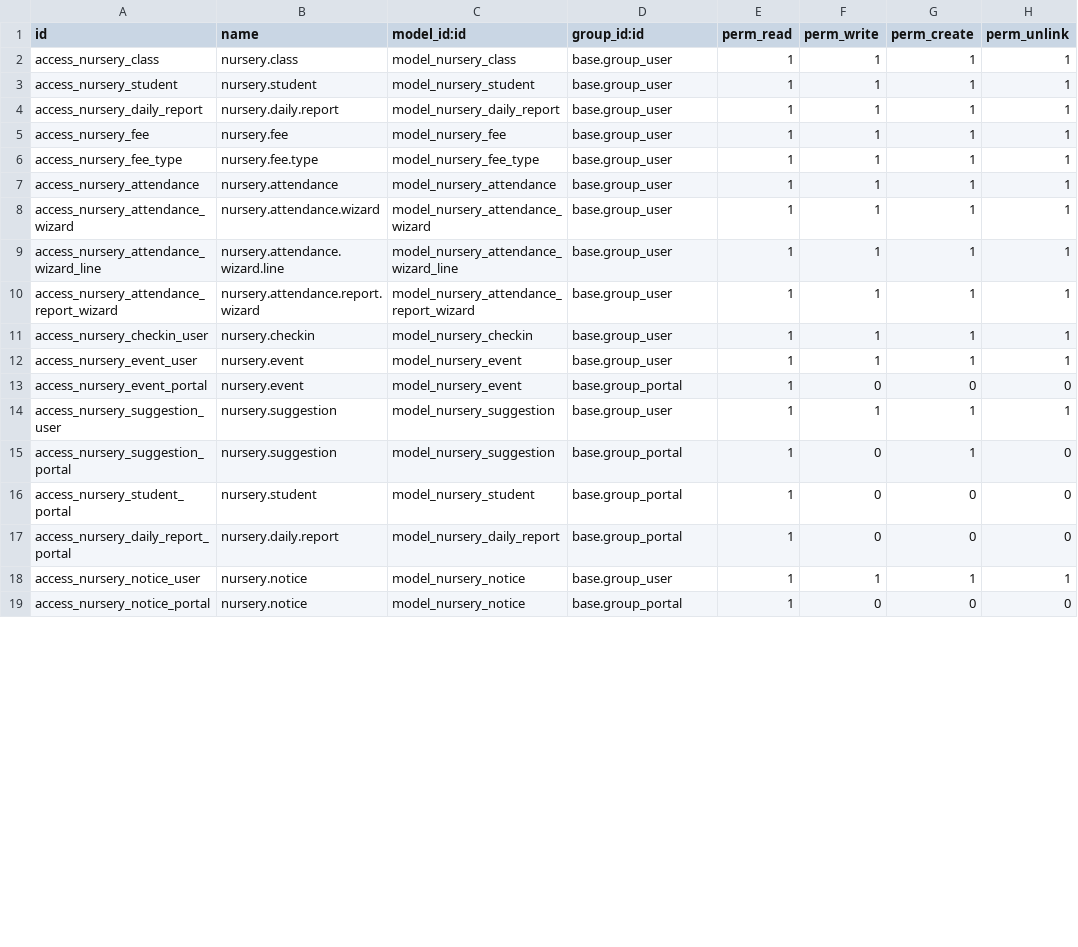
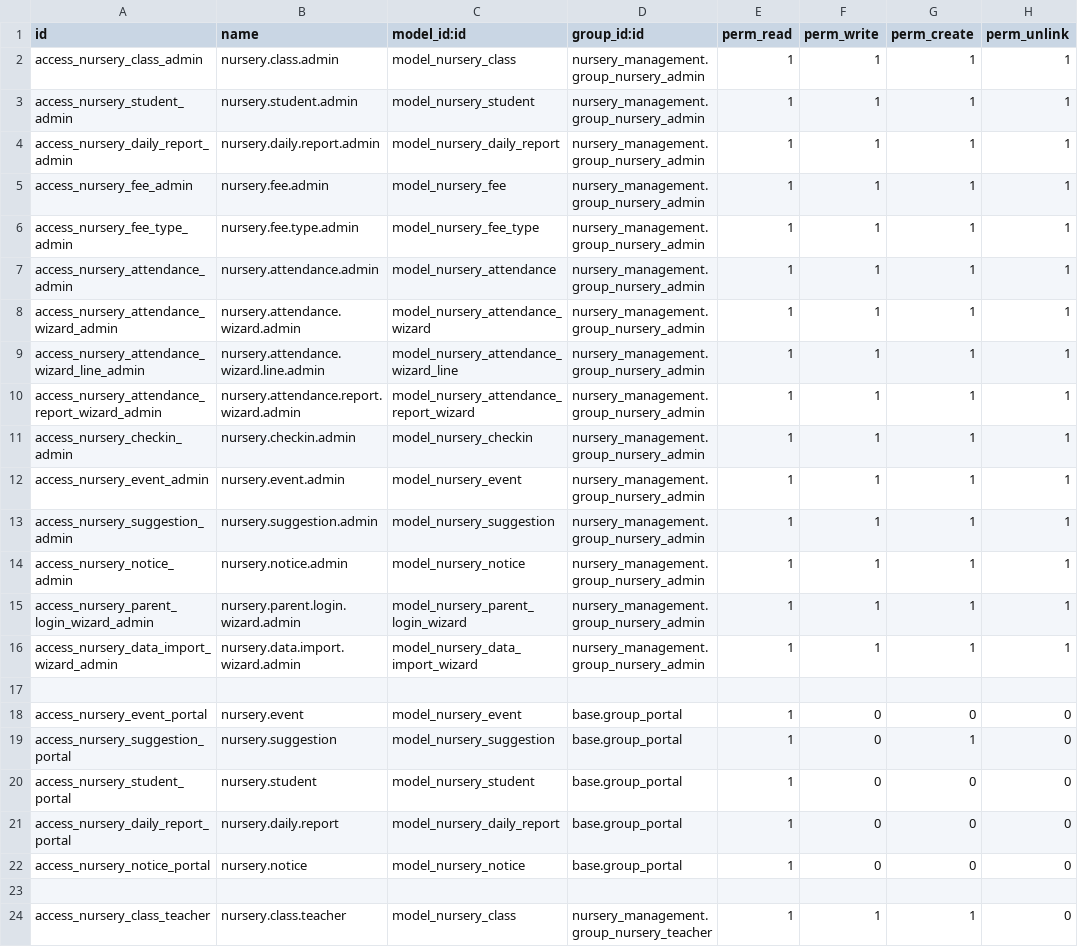
Before and after one commit to odoocrafts/nursery_management, a CSV file: security/ir.model.access.csv, drawn as a sheet; only a part is shown; the diff covers the shown part only.

Commit message:
feat: add teacher assignment to nursery classes and implement role-based access control for teachers and admins

```diff
--- a/security/ir.model.access.csv
+++ b/security/ir.model.access.csv
@@ -1,15 +1,19 @@
 id,name,model_id:id,group_id:id,perm_read,perm_write,perm_create,perm_unlink
-access_nursery_class,nursery.class,model_nursery_class,base.group_user,1,1,1,1
-access_nursery_student,nursery.student,model_nursery_student,base.group_user,1,1,1,1
-access_nursery_daily_report,nursery.daily.report,model_nursery_daily_report,base.group_user,1,1,1,1
-access_nursery_fee,nursery.fee,model_nursery_fee,base.group_user,1,1,1,1
-access_nursery_fee_type,nursery.fee.type,model_nursery_fee_type,base.group_user,1,1,1,1
-access_nursery_attendance,nursery.attendance,model_nursery_attendance,base.group_user,1,1,1,1
-access_nursery_attendance_wizard,nursery.attendance.wizard,model_nursery_attendance_wizard,base.group_user,1,1,1,1
-access_nursery_attendance_wizard_line,nursery.attendance.wizard.line,model_nursery_attendance_wizard_line,base.group_user,1,1,1,1
-access_nursery_attendance_report_wizard,nursery.attendance.report.wizard,model_nursery_attendance_report_wizard,base.group_user,1,1,1,1
-access_nursery_checkin_user,nursery.checkin,model_nursery_checkin,base.group_user,1,1,1,1
-access_nursery_event_user,nursery.event,model_nursery_event,base.group_user,1,1,1,1
+access_nursery_class_admin,nursery.class.admin,model_nursery_class,nursery_management.group_nursery_admin,1,1,1,1
+access_nursery_student_admin,nursery.student.admin,model_nursery_student,nursery_management.group_nursery_admin,1,1,1,1
+access_nursery_daily_report_admin,nursery.daily.report.admin,model_nursery_daily_report,nursery_management.group_nursery_admin,1,1,1,1
+access_nursery_fee_admin,nursery.fee.admin,model_nursery_fee,nursery_management.group_nursery_admin,1,1,1,1
+access_nursery_fee_type_admin,nursery.fee.type.admin,model_nursery_fee_type,nursery_management.group_nursery_admin,1,1,1,1
+access_nursery_attendance_admin,nursery.attendance.admin,model_nursery_attendance,nursery_management.group_nursery_admin,1,1,1,1
+access_nursery_attendance_wizard_admin,nursery.attendance.wizard.admin,model_nursery_attendance_wizard,nursery_management.group_nursery_admin,1,1,1,1
+access_nursery_attendance_wizard_line_admin,nursery.attendance.wizard.line.admin,model_nursery_attendance_wizard_line,nursery_management.group_nursery_admin,1,1,1,1
+access_nursery_attendance_report_wizard_admin,nursery.attendance.report.wizard.admin,model_nursery_attendance_report_wizard,nursery_management.group_nursery_admin,1,1,1,1
+access_nursery_checkin_admin,nursery.checkin.admin,model_nursery_checkin,nursery_management.group_nursery_admin,1,1,1,1
+access_nursery_event_admin,nursery.event.admin,model_nursery_event,nursery_management.group_nursery_admin,1,1,1,1
+access_nursery_suggestion_admin,nursery.suggestion.admin,model_nursery_suggestion,nursery_management.group_nursery_admin,1,1,1,1
+access_nursery_notice_admin,nursery.notice.admin,model_nursery_notice,nursery_management.group_nursery_admin,1,1,1,1
+access_nursery_parent_login_wizard_admin,nursery.parent.login.wizard.admin,model_nursery_parent_login_wizard,nursery_management.group_nursery_admin,1,1,1,1
+access_nursery_data_import_wizard_admin,nursery.data.import.wizard.admin,model_nursery_data_import_wizard,nursery_management.group_nursery_admin,1,1,1,1
+
 access_nursery_event_portal,nursery.event,model_nursery_event,base.group_portal,1,0,0,0
-access_nursery_suggestion_user,nursery.suggestion,model_nursery_suggestion,base.group_user,1,1,1,1
 access_nursery_suggestion_portal,nursery.suggestion,model_nursery_suggestion,base.group_portal,1,0,1,0
@@ -17,3 +21,4 @@ access_nursery_student_portal,nursery.student,model_nursery_student,base.group_p
 access_nursery_daily_report_portal,nursery.daily.report,model_nursery_daily_report,base.group_portal,1,0,0,0
-access_nursery_notice_user,nursery.notice,model_nursery_notice,base.group_user,1,1,1,1
 access_nursery_notice_portal,nursery.notice,model_nursery_notice,base.group_portal,1,0,0,0
+
+access_nursery_class_teacher,nursery.class.teacher,model_nursery_class,nursery_management.group_nursery_teacher,1,1,1,0
```
Also changed, not shown: 6 added rows and 10 edited cells elsewhere in this file, 3 other files.
